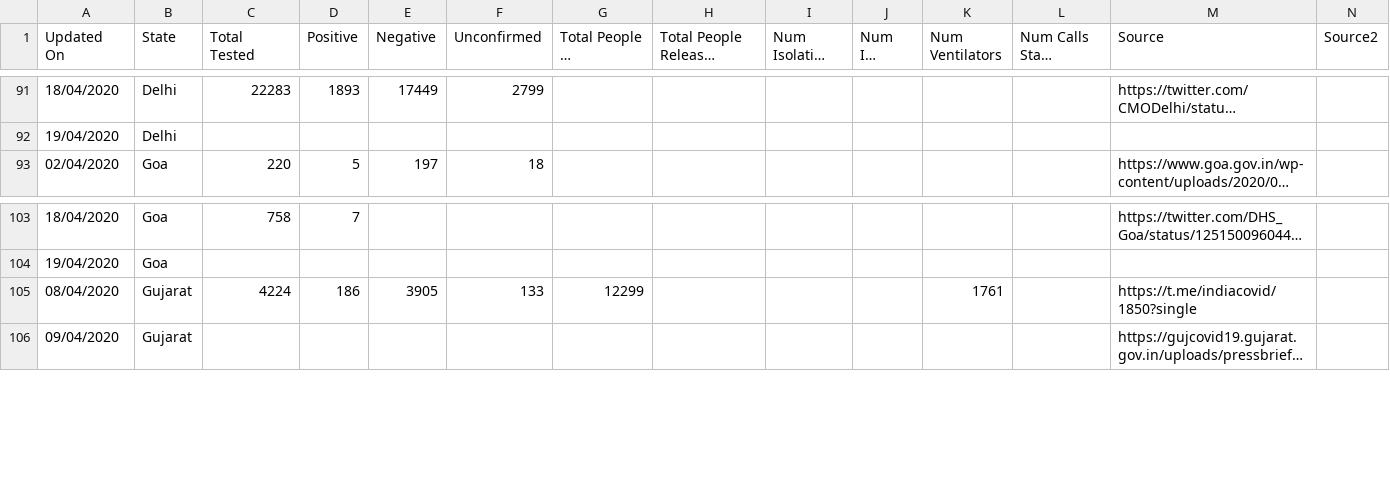
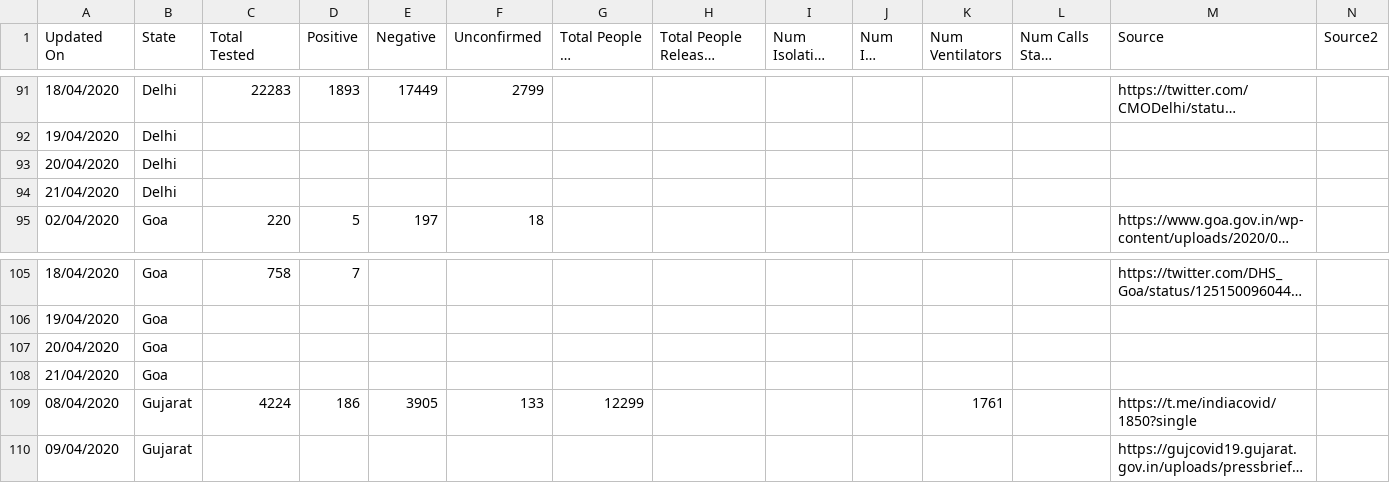
Before and after one commit to shuklaayush/api, a CSV file: csv/2020-04-19/statewise_tested_numbers_data.csv, drawn as a sheet; only a part is shown, gaps mark what is left out; long unchanged cells end in …; rows hold the shown columns only; the diff names each change by its address in the sheet, - before the commit and + after, or states it on an @@ line.

Commit message:
data updated on - Sun Apr 19 08:05:47 UTC 2020

```diff
--- a/csv/2020-04-19/statewise_tested_numbers_data.csv
+++ b/csv/2020-04-19/statewise_tested_numbers_data.csv
+row 93: 20/04/2020 | Delhi
+row 94: 21/04/2020 | Delhi
+row 107: 20/04/2020 | Goa
+row 108: 21/04/2020 | Goa
```
Also changed, not shown: csv/latest/statewise_tested_numbers_data.csv, 1 other file.
